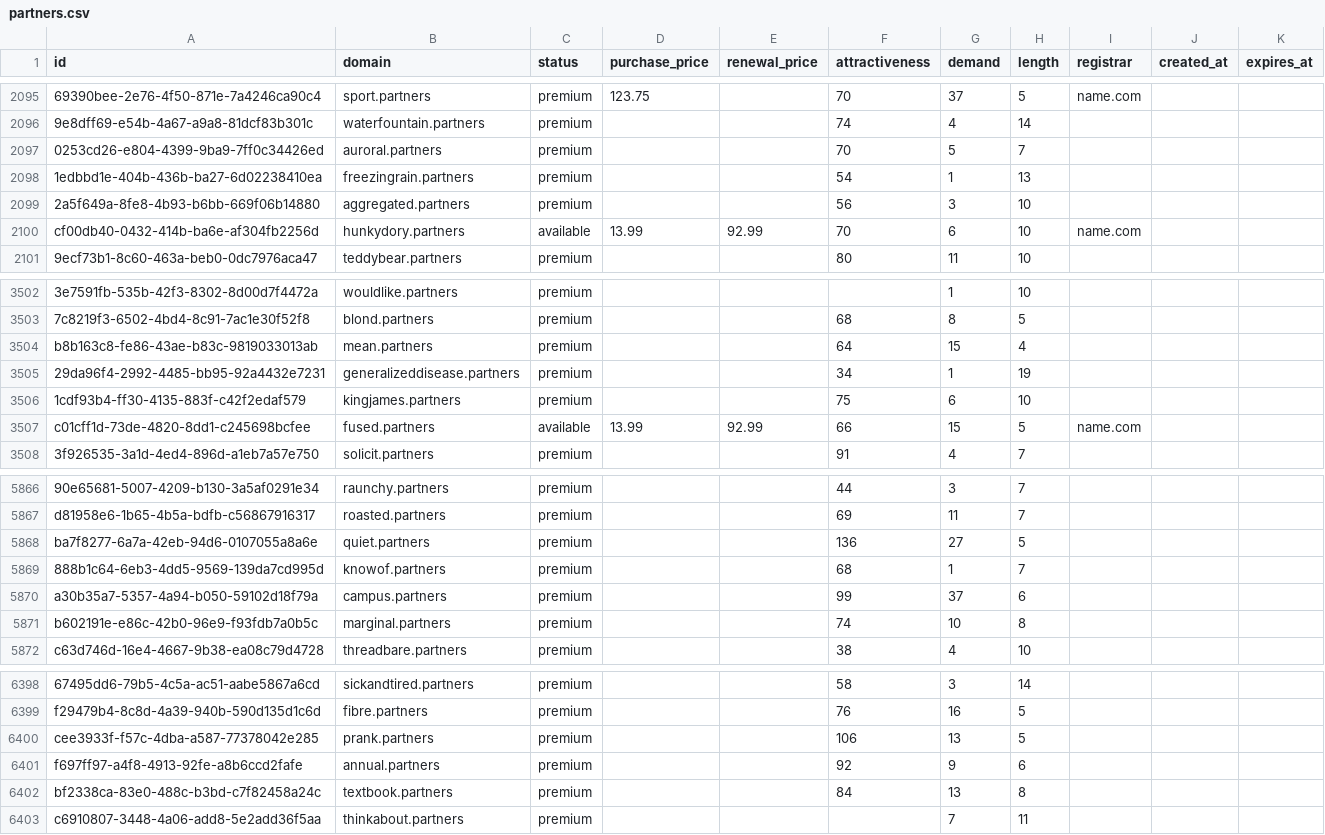
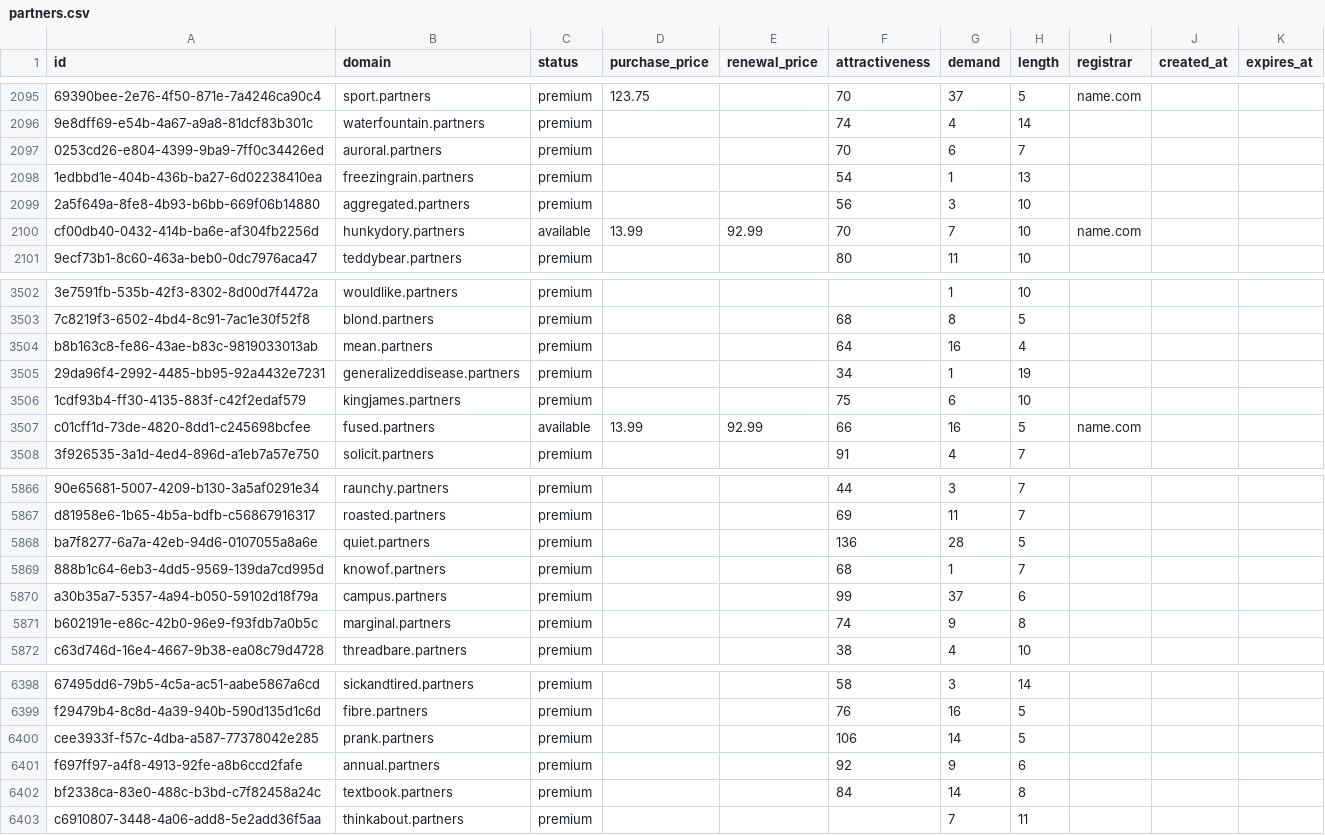
Before and after one commit to UniqueDomains/partners-oneword-domains, a CSV file: partners.csv, drawn as a sheet; only a part is shown, gaps mark what is left out; the diff covers the shown part only; the diff names each change by its address in the sheet, - before the commit and + after, or states it on an @@ line.

```diff
--- a/partners.csv
+++ b/partners.csv
-G2097 (demand): 5
+G2097 (demand): 6
-G2100 (demand): 6
+G2100 (demand): 7
-G3504 (demand): 15
+G3504 (demand): 16
-G3507 (demand): 15
+G3507 (demand): 16
-G5868 (demand): 27
+G5868 (demand): 28
-G5871 (demand): 10
+G5871 (demand): 9
-G6400 (demand): 13
+G6400 (demand): 14
-G6402 (demand): 13
+G6402 (demand): 14
```
Also changed, not shown: 166 edited cells elsewhere in this file, 4 other files.
